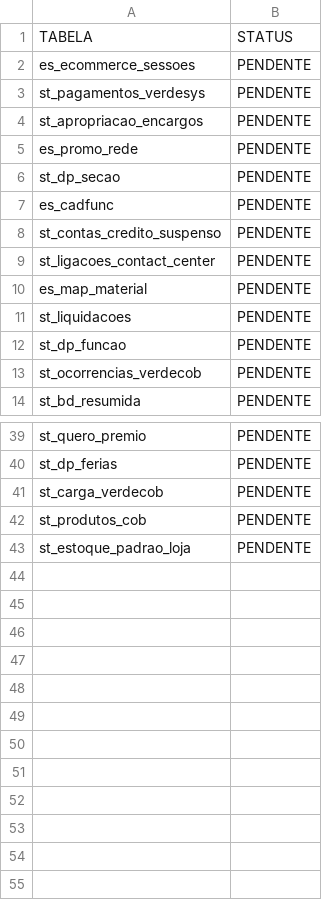
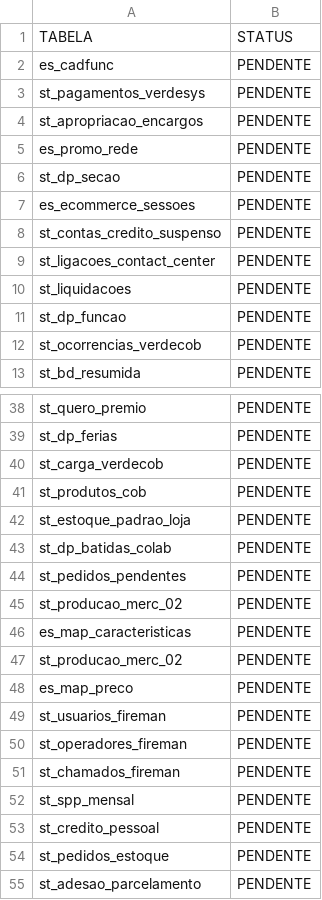
Before and after one commit to lucasely/bot_mis, a CSV file: STATUS_ETL.csv, drawn as a sheet; only a part is shown, gaps mark what is left out.

```diff
--- a/STATUS_ETL.csv
+++ b/STATUS_ETL.csv
@@ -1,3 +1,3 @@
 TABELA;STATUS
-es_ecommerce_sessoes;PENDENTE
+es_cadfunc;PENDENTE
 st_pagamentos_verdesys;PENDENTE
@@ -6,6 +6,5 @@ es_promo_rede;PENDENTE
 st_dp_secao;PENDENTE
-es_cadfunc;PENDENTE
+es_ecommerce_sessoes;PENDENTE
 st_contas_credito_suspenso;PENDENTE
 st_ligacoes_contact_center;PENDENTE
-es_map_material;PENDENTE
 st_liquidacoes;PENDENTE
@@ -43 +42,14 @@ st_produtos_cob;PENDENTE
 st_estoque_padrao_loja;PENDENTE
+st_dp_batidas_colab;PENDENTE
+st_pedidos_pendentes;PENDENTE
+st_producao_merc_02;PENDENTE
+es_map_caracteristicas;PENDENTE
+st_producao_merc_02;PENDENTE
+es_map_preco;PENDENTE
+st_usuarios_fireman;PENDENTE
+st_operadores_fireman;PENDENTE
+st_chamados_fireman;PENDENTE
+st_spp_mensal;PENDENTE
+st_credito_pessoal;PENDENTE
+st_pedidos_estoque;PENDENTE
+st_adesao_parcelamento;PENDENTE
```
Also changed, not shown: verdemis.csv.
